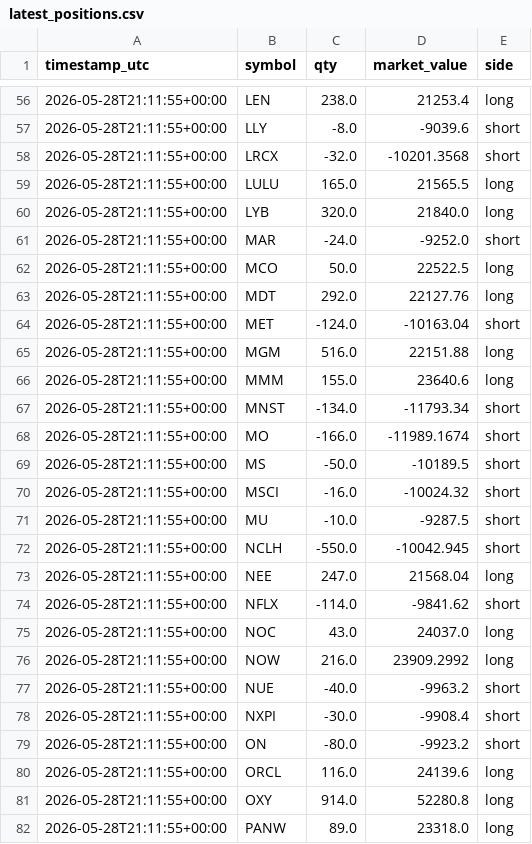
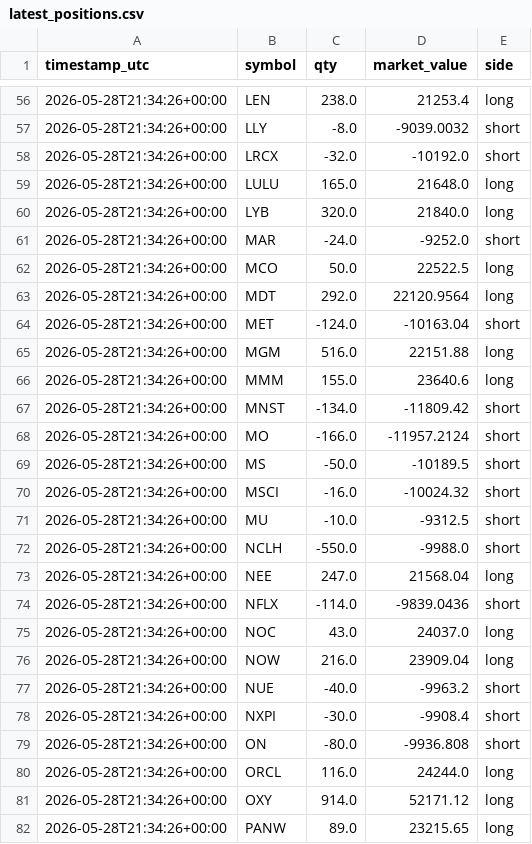
Before and after one commit to FinTechEntrepreneurldz/qsentia-model-c-sentiment-alpha, a CSV file: logs/positions/latest_positions.csv, drawn as a sheet; only a part is shown, gaps mark what is left out; the diff covers the shown part only.

```diff
--- a/logs/positions/latest_positions.csv
+++ b/logs/positions/latest_positions.csv
@@ -56,27 +56,27 @@ timestamp_utc,symbol,qty,market_value,side
-2026-05-28T21:11:55+00:00,LEN,238.0,21253.4,long
-2026-05-28T21:11:55+00:00,LLY,-8.0,-9039.6,short
-2026-05-28T21:11:55+00:00,LRCX,-32.0,-10201.3568,short
-2026-05-28T21:11:55+00:00,LULU,165.0,21565.5,long
-2026-05-28T21:11:55+00:00,LYB,320.0,21840.0,long
-2026-05-28T21:11:55+00:00,MAR,-24.0,-9252.0,short
-2026-05-28T21:11:55+00:00,MCO,50.0,22522.5,long
-2026-05-28T21:11:55+00:00,MDT,292.0,22127.76,long
-2026-05-28T21:11:55+00:00,MET,-124.0,-10163.04,short
-2026-05-28T21:11:55+00:00,MGM,516.0,22151.88,long
-2026-05-28T21:11:55+00:00,MMM,155.0,23640.6,long
-2026-05-28T21:11:55+00:00,MNST,-134.0,-11793.34,short
-2026-05-28T21:11:55+00:00,MO,-166.0,-11989.1674,short
-2026-05-28T21:11:55+00:00,MS,-50.0,-10189.5,short
-2026-05-28T21:11:55+00:00,MSCI,-16.0,-10024.32,short
-2026-05-28T21:11:55+00:00,MU,-10.0,-9287.5,short
-2026-05-28T21:11:55+00:00,NCLH,-550.0,-10042.945,short
-2026-05-28T21:11:55+00:00,NEE,247.0,21568.04,long
-2026-05-28T21:11:55+00:00,NFLX,-114.0,-9841.62,short
-2026-05-28T21:11:55+00:00,NOC,43.0,24037.0,long
-2026-05-28T21:11:55+00:00,NOW,216.0,23909.2992,long
-2026-05-28T21:11:55+00:00,NUE,-40.0,-9963.2,short
-2026-05-28T21:11:55+00:00,NXPI,-30.0,-9908.4,short
-2026-05-28T21:11:55+00:00,ON,-80.0,-9923.2,short
-2026-05-28T21:11:55+00:00,ORCL,116.0,24139.6,long
-2026-05-28T21:11:55+00:00,OXY,914.0,52280.8,long
-2026-05-28T21:11:55+00:00,PANW,89.0,23318.0,long
+2026-05-28T21:34:26+00:00,LEN,238.0,21253.4,long
+2026-05-28T21:34:26+00:00,LLY,-8.0,-9039.0032,short
+2026-05-28T21:34:26+00:00,LRCX,-32.0,-10192.0,short
+2026-05-28T21:34:26+00:00,LULU,165.0,21648.0,long
+2026-05-28T21:34:26+00:00,LYB,320.0,21840.0,long
+2026-05-28T21:34:26+00:00,MAR,-24.0,-9252.0,short
+2026-05-28T21:34:26+00:00,MCO,50.0,22522.5,long
+2026-05-28T21:34:26+00:00,MDT,292.0,22120.9564,long
+2026-05-28T21:34:26+00:00,MET,-124.0,-10163.04,short
+2026-05-28T21:34:26+00:00,MGM,516.0,22151.88,long
+2026-05-28T21:34:26+00:00,MMM,155.0,23640.6,long
+2026-05-28T21:34:26+00:00,MNST,-134.0,-11809.42,short
+2026-05-28T21:34:26+00:00,MO,-166.0,-11957.2124,short
+2026-05-28T21:34:26+00:00,MS,-50.0,-10189.5,short
+2026-05-28T21:34:26+00:00,MSCI,-16.0,-10024.32,short
+2026-05-28T21:34:26+00:00,MU,-10.0,-9312.5,short
+2026-05-28T21:34:26+00:00,NCLH,-550.0,-9988.0,short
+2026-05-28T21:34:26+00:00,NEE,247.0,21568.04,long
+2026-05-28T21:34:26+00:00,NFLX,-114.0,-9839.0436,short
+2026-05-28T21:34:26+00:00,NOC,43.0,24037.0,long
+2026-05-28T21:34:26+00:00,NOW,216.0,23909.04,long
+2026-05-28T21:34:26+00:00,NUE,-40.0,-9963.2,short
+2026-05-28T21:34:26+00:00,NXPI,-30.0,-9908.4,short
+2026-05-28T21:34:26+00:00,ON,-80.0,-9936.808,short
+2026-05-28T21:34:26+00:00,ORCL,116.0,24244.0,long
+2026-05-28T21:34:26+00:00,OXY,914.0,52171.12,long
+2026-05-28T21:34:26+00:00,PANW,89.0,23215.65,long
```
Also changed, not shown: 124 edited cells elsewhere in this file, logs/decisions/decisions.csv, logs/decisions/latest_decision.csv, 4 other files.
